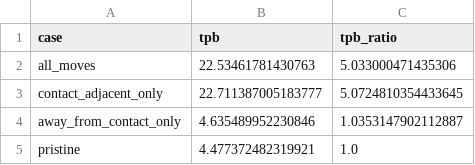
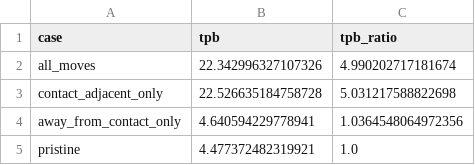
Before and after one commit to mehtaarnav/voxel-damage-operators-niysz, a CSV file: out/project2/o7_counterfactual.csv, drawn as a sheet.

```diff
--- a/out/project2/o7_counterfactual.csv
+++ b/out/project2/o7_counterfactual.csv
@@ -1,5 +1,5 @@
 case,tpb,tpb_ratio
-all_moves,22.53461781430763,5.033000471435306
-contact_adjacent_only,22.711387005183777,5.0724810354433645
-away_from_contact_only,4.635489952230846,1.0353147902112887
+all_moves,22.342996327107326,4.990202717181674
+contact_adjacent_only,22.526635184758728,5.031217588822698
+away_from_contact_only,4.640594229778941,1.0364548064972356
 pristine,4.477372482319921,1.0
```
Also changed, not shown: out/project2/o7_da_histogram.csv, out/project2/o7_trajectory.csv, 15 other files.
